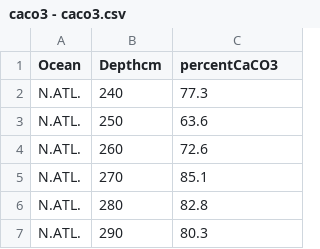
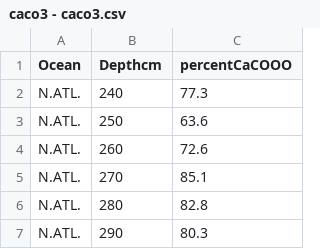
Before and after one commit to Spookytober/Datascience, a CSV file: caco3 - caco3.csv, drawn as a sheet; only a part is shown.

Commit message:
Update caco3 - caco3.csv

```diff
--- a/caco3 - caco3.csv
+++ b/caco3 - caco3.csv
@@ -1,2 +1,2 @@
-Ocean,Depthcm,percentCaCO3
+Ocean,Depthcm,percentCaCOOO
 N.ATL.,240,77.3
```
